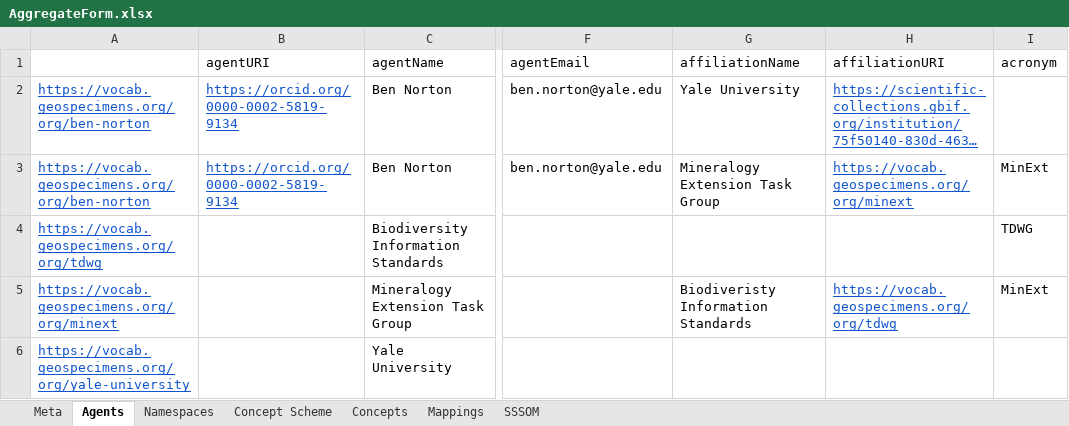
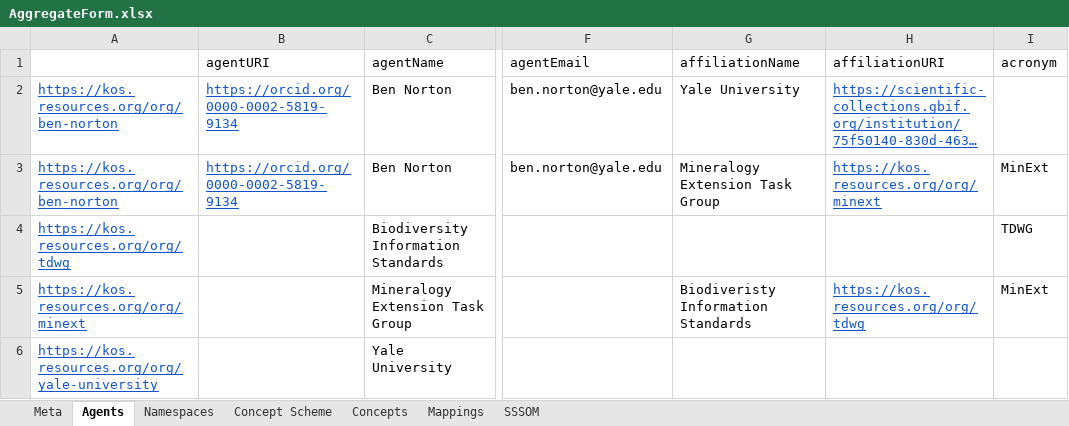
Before and after one commit to ben-norton/vocab-processor, an Excel workbook: sources/xlsx/AggregateForm.xlsx, sheet Agents, drawn as a sheet; only a part is shown, gaps mark what is left out; long unchanged cells end in …; values as stored, in another font and other column widths than the file's, no borders; the diff names each change by its address in the sheet, - before the commit and + after, or states it on an @@ line.

```diff
--- a/sources/xlsx/AggregateForm.xlsx (sheet Agents)
+++ b/sources/xlsx/AggregateForm.xlsx (sheet Agents)
-A2:A3: https://vocab.geospecimens.org/org/ben-norton
+A2:A3: https://kos.resources.org/org/ben-norton
-H3 (affiliationURI): https://vocab.geospecimens.org/org/minext
+H3 (affiliationURI): https://kos.resources.org/org/minext
-A4: https://vocab.geospecimens.org/org/tdwg
+A4: https://kos.resources.org/org/tdwg
-A5: https://vocab.geospecimens.org/org/minext
+A5: https://kos.resources.org/org/minext
-H5 (affiliationURI): https://vocab.geospecimens.org/org/tdwg
+H5 (affiliationURI): https://kos.resources.org/org/tdwg
-A6: https://vocab.geospecimens.org/org/yale-university
+A6: https://kos.resources.org/org/yale-university
```
Also changed, not shown: sheet Concepts, sheet Mappings, sheet Concept Scheme, sheet Namespaces, sources/AgentsTemplate_new.xlsx, sources/xlsx/ConstituentPartProportions.xlsx, 38 other files.
